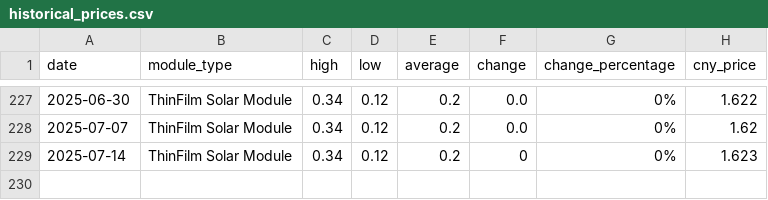
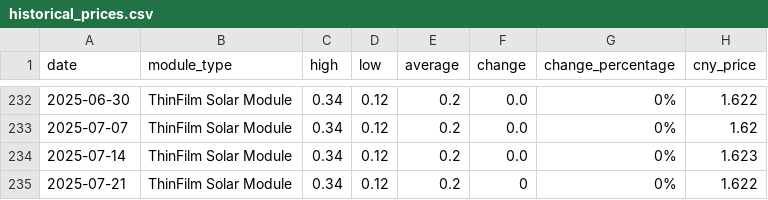
Before and after one commit to Souf-lrc/solar-price-tracker, a CSV file: data/processed/historical_prices.csv, drawn as a sheet; only a part is shown, gaps mark what is left out; the diff covers the shown part only.

```diff
--- a/data/processed/historical_prices.csv
+++ b/data/processed/historical_prices.csv
@@ -228,2 +233,3 @@ date,module_type,high,low,average,change,change_percentage,cny_price
 2025-07-07,ThinFilm Solar Module,0.34,0.12,0.2,0.0,0%,1.62
-2025-07-14,ThinFilm Solar Module,0.34,0.12,0.2,0,0%,1.623
+2025-07-14,ThinFilm Solar Module,0.34,0.12,0.2,0.0,0%,1.623
+2025-07-21,ThinFilm Solar Module,0.34,0.12,0.2,0,0%,1.622
```
Also changed, not shown: 5 added rows and 5 edited cells elsewhere in this file, 4 other files.
